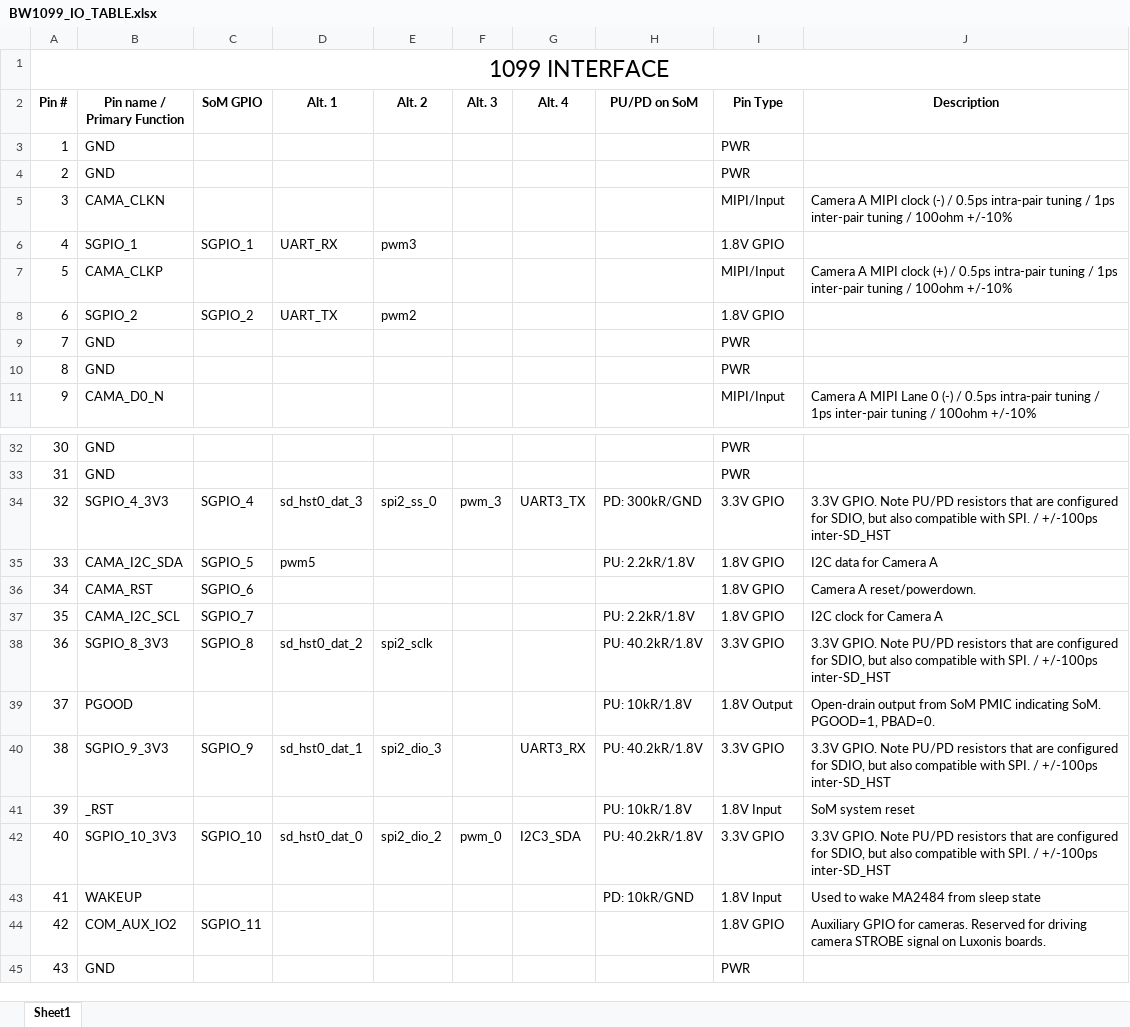
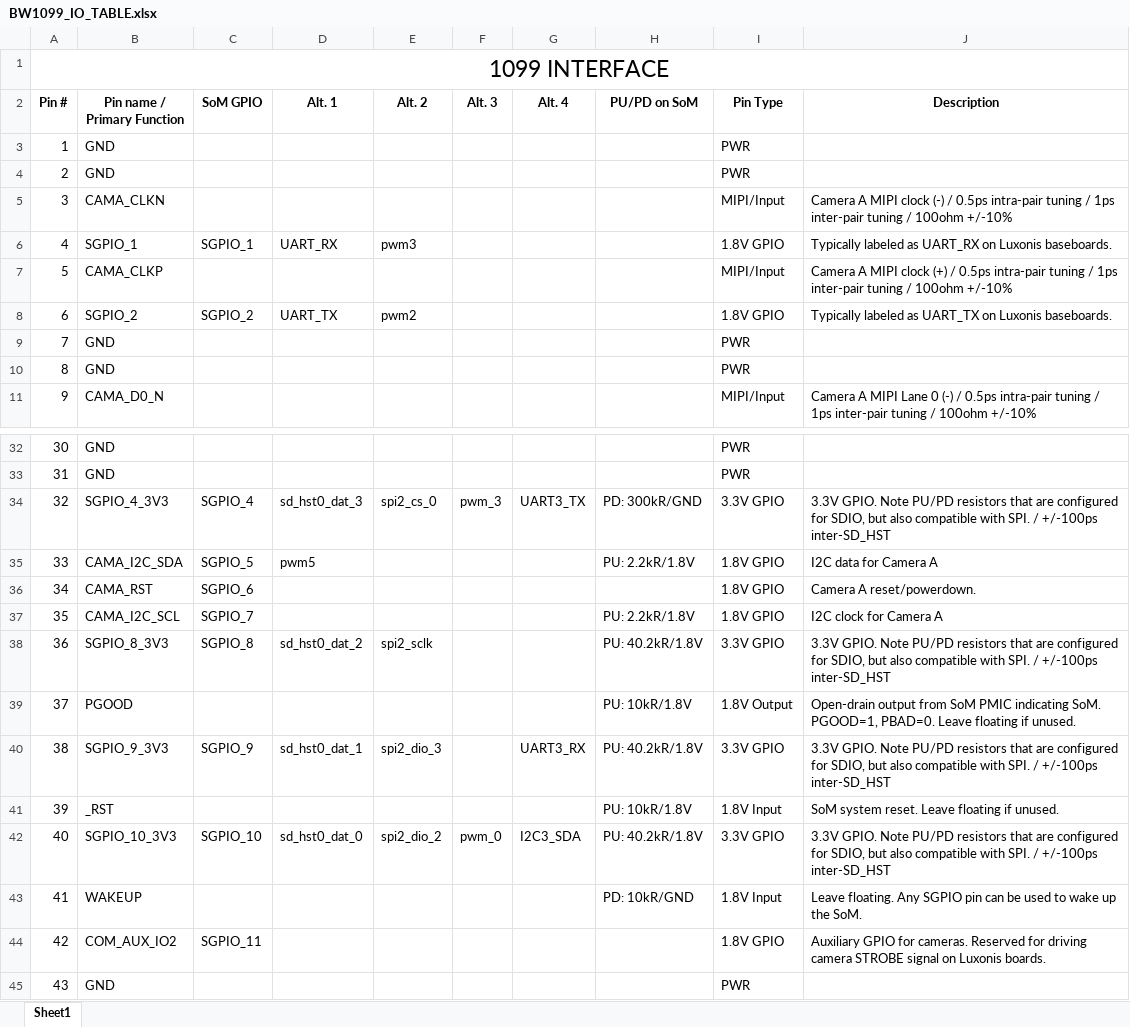
Before and after one commit to luxonis/depthai-hardware, an Excel workbook: SoMs/BW1099/BW1099_IO_TABLE.xlsx, sheet Sheet1, drawn as a sheet; only a part is shown, gaps mark what is left out; values as stored, in another font and other column widths than the file's, no borders; the diff names each change by its address in the sheet, - before the commit and + after, or states it on an @@ line.

Commit message:
Update BW1099DS & IO Table

```diff
--- a/SoMs/BW1099/BW1099_IO_TABLE.xlsx (sheet Sheet1)
+++ b/SoMs/BW1099/BW1099_IO_TABLE.xlsx (sheet Sheet1)
-J6 (Description): (empty)
+J6 (Description): Typically labeled as UART_RX on Luxonis baseboards.
-J8 (Description): (empty)
+J8 (Description): Typically labeled as UART_TX on Luxonis baseboards.
-E34 (Alt. 2): spi2_ss_0
+E34 (Alt. 2): spi2_cs_0
-J39 (Description): …PGOOD=1, PBAD=0.
+J39 (Description): …PGOOD=1, PBAD=0. Leave floating if unused.
-J41 (Description): SoM system reset
+J41 (Description): SoM system reset. Leave floating if unused.
-J43 (Description): Used to wake MA2484 from sleep state
+J43 (Description): Leave floating. Any SGPIO pin can be used to wake up the SoM.
```
Also changed, not shown: 1 other file.
